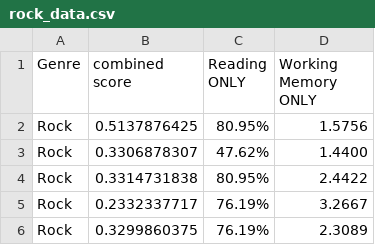
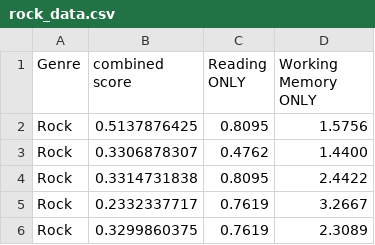
Before and after one commit to kalyani65/music_analysis, a CSV file: rock_data.csv, drawn as a sheet.

```diff
--- a/rock_data.csv
+++ b/rock_data.csv
@@ -1,6 +1,6 @@
 Genre,combined score,Reading ONLY,Working Memory ONLY
-Rock,0.5137876425,80.95%,1.5756
-Rock,0.3306878307,47.62%,1.4400
-Rock,0.3314731838,80.95%,2.4422
-Rock,0.2332337717,76.19%,3.2667
-Rock,0.3299860375,76.19%,2.3089
+Rock,0.5137876425,0.8095,1.5756
+Rock,0.3306878307,0.4762,1.4400
+Rock,0.3314731838,0.8095,2.4422
+Rock,0.2332337717,0.7619,3.2667
+Rock,0.3299860375,0.7619,2.3089
```
Also changed, not shown: all_data.csv, control_nm_data.csv, 7 other files.
